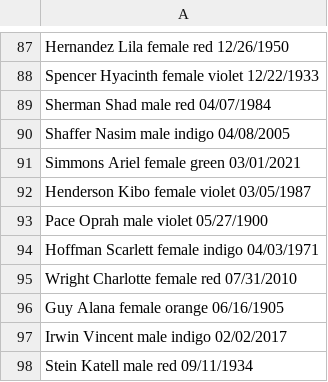
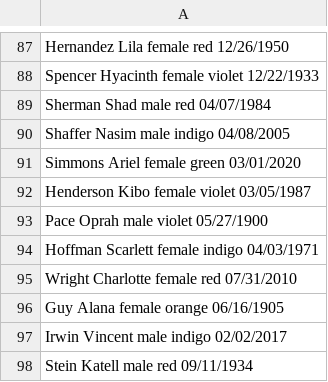
Before and after one commit to jlangson/records-hw, a CSV file: src/main/resources/data/spaces.csv, drawn as a sheet; only a part is shown, gaps mark what is left out.

```diff
--- a/src/main/resources/data/spaces.csv
+++ b/src/main/resources/data/spaces.csv
@@ -90,3 +90,3 @@ Sherman  Shad  male  red  04/07/1984
 Shaffer  Nasim  male  indigo  04/08/2005
-Simmons  Ariel  female  green  03/01/2021
+Simmons  Ariel  female  green  03/01/2020
 Henderson  Kibo  female  violet  03/05/1987
```
Also changed, not shown: src/main/resources/data/commas.csv.
